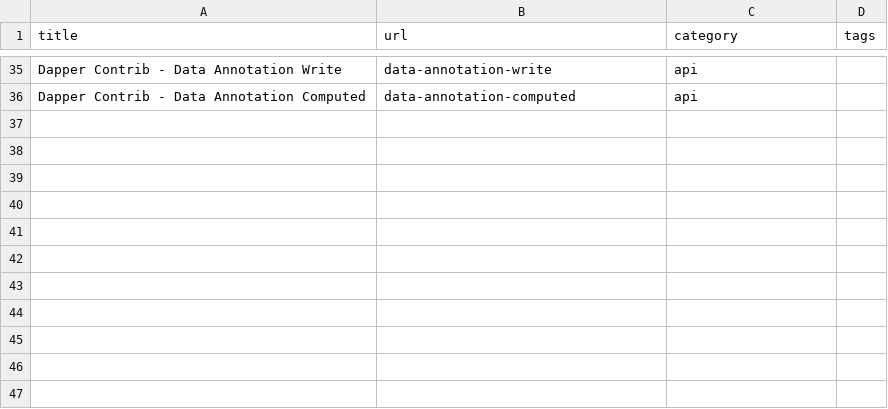
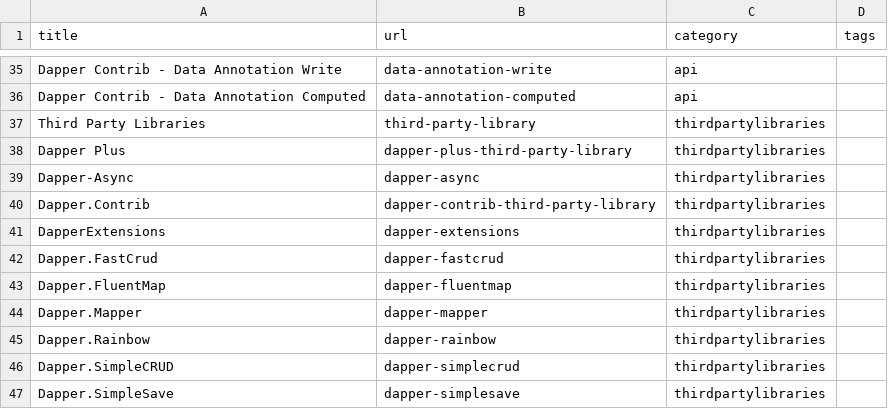
Before and after one commit to thiagopbarnabe/dapper-tutorial, a CSV file: docs/_data/pages.csv, drawn as a sheet; only a part is shown, gaps mark what is left out; the diff names each change by its address in the sheet, - before the commit and + after, or states it on an @@ line.

```diff
--- a/docs/_data/pages.csv
+++ b/docs/_data/pages.csv
+row 37: Third Party Libraries | third-party-library | thirdpartylibraries
+row 38: Dapper Plus | dapper-plus-third-party-library | thirdpartylibraries
+row 39: Dapper-Async | dapper-async | thirdpartylibraries
+row 40: Dapper.Contrib | dapper-contrib-third-party-library | thirdpartylibraries
+row 41: DapperExtensions | dapper-extensions | thirdpartylibraries
+row 42: Dapper.FastCrud | dapper-fastcrud | thirdpartylibraries
+row 43: Dapper.FluentMap | dapper-fluentmap | thirdpartylibraries
+row 44: Dapper.Mapper | dapper-mapper | thirdpartylibraries
+row 45: Dapper.Rainbow | dapper-rainbow | thirdpartylibraries
+row 46: Dapper.SimpleCRUD | dapper-simplecrud | thirdpartylibraries
+row 47: Dapper.SimpleSave | dapper-simplesave | thirdpartylibraries
```
Also changed, not shown: 2 other files.
